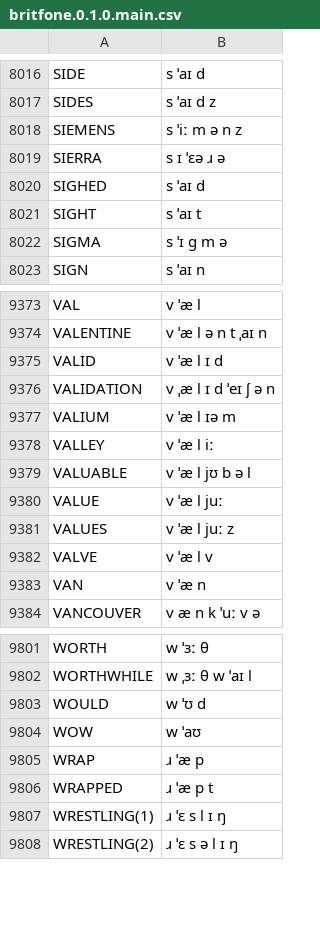
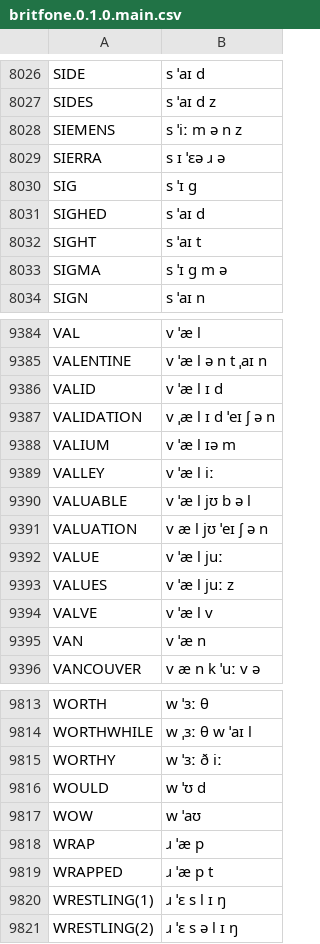
Before and after one commit to JoseLlarena/Britfone, a CSV file: britfone.0.1.0.main.csv, drawn as a sheet; only a part is shown, gaps mark what is left out; the diff covers the shown part only.

```diff
--- a/britfone.0.1.0.main.csv
+++ b/britfone.0.1.0.main.csv
@@ -8019,2 +8029,3 @@ SIEMENS, s ˈiː m ə n z
 SIERRA, s ɪ ˈɛə ɹ ə
+SIG, s ˈɪ g
 SIGHED, s ˈaɪ d
@@ -9379,2 +9390,3 @@ VALLEY, v ˈæ l iː
 VALUABLE, v ˈæ l jʊ b ə l
+VALUATION, v æ l jʊ ˈeɪ ʃ ə n
 VALUE, v ˈæ l juː
@@ -9802,2 +9814,3 @@ WORTH, w ˈɜː θ
 WORTHWHILE, w ˌɜː θ w ˈaɪ l
+WORTHY, w ˈɜː ð iː
 WOULD, w ˈʊ d
```
Also changed, not shown: 11 added rows and 1 removed row elsewhere in this file, 2 other files.
